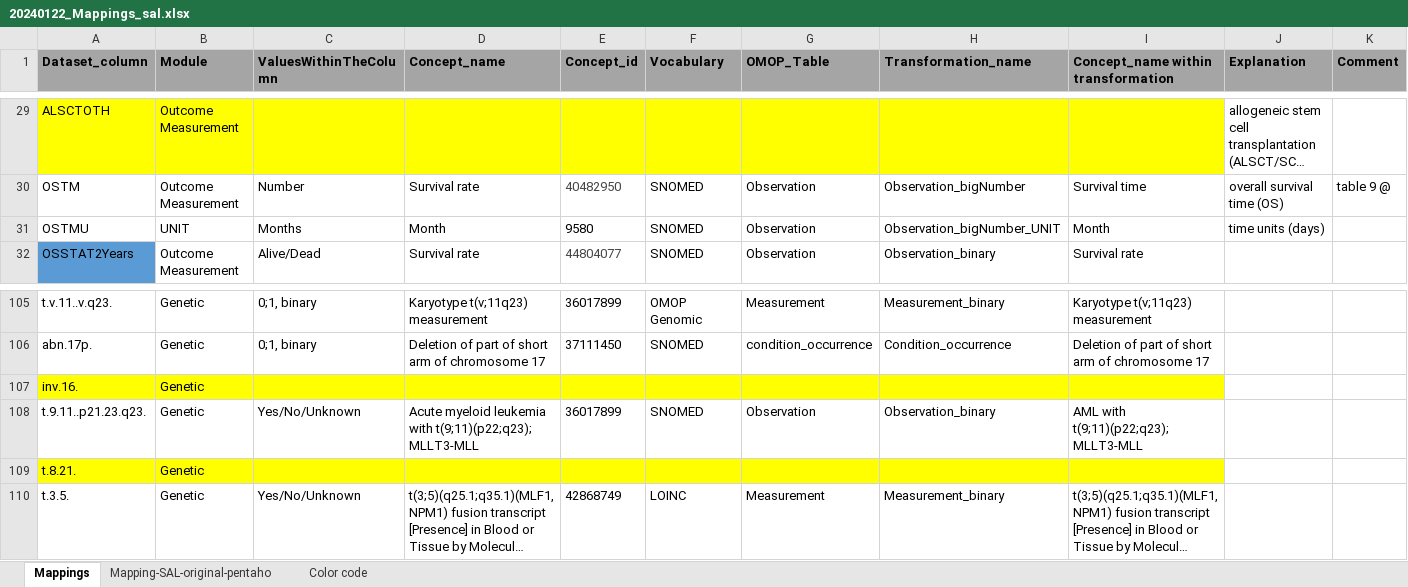
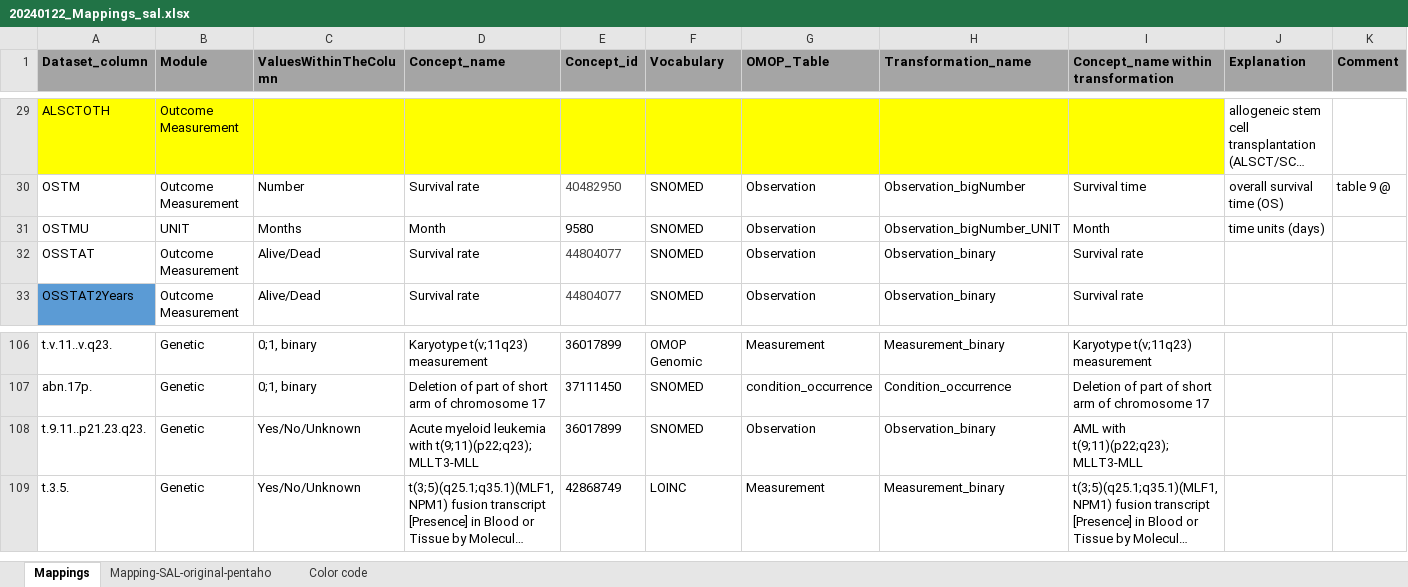
Before and after one commit to NajiaAhmadi/colab.-AML-study, an Excel workbook: AML study/20240122_Mappings_sal.xlsx, sheet Mappings, drawn as a sheet; only a part is shown, gaps mark what is left out; long unchanged cells end in …; values as stored, in another font and other column widths than the file's, no borders; removed rows and columns are numbered as before the commit, all else as after; rows hold the shown columns only; the diff names each change by its address in the sheet, - before the commit and + after, or states it on an @@ line.

Commit message:
Mapping file adjusted

```diff
--- a/AML study/20240122_Mappings_sal.xlsx (sheet Mappings)
+++ b/AML study/20240122_Mappings_sal.xlsx (sheet Mappings)
+row 32: OSSTAT | Outcome Measurement | Alive/Dead | Survival rate | 44804077 | SNOMED | Observation | Observation_binary | Survival rate
-row 107: inv.16. | Genetic
-row 109: t.8.21. | Genetic
```
Also changed, not shown: 1 other file.
